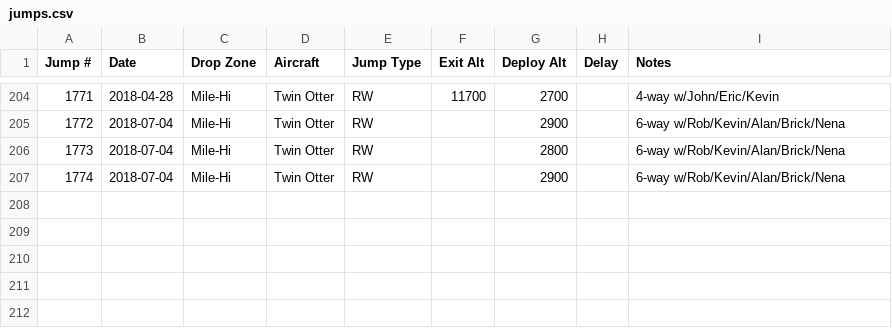
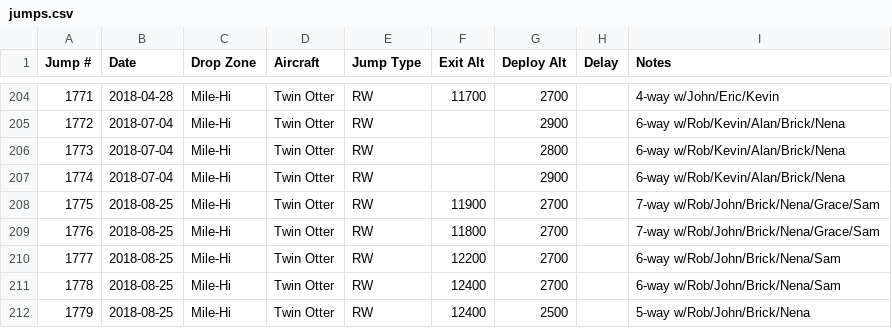
Before and after one commit to wildlava/skydive-logbook, a CSV file: jumps.csv, drawn as a sheet; only a part is shown, gaps mark what is left out.

Commit message:
Add jumps

```diff
--- a/jumps.csv
+++ b/jumps.csv
@@ -207 +207,6 @@ Jump #,Date,Drop Zone,Aircraft,Jump Type,Exit Alt,Deploy Alt,Delay,Notes
 1774,2018-07-04,Mile-Hi,Twin Otter,RW,,2900,,6-way w/Rob/Kevin/Alan/Brick/Nena
+1775,2018-08-25,Mile-Hi,Twin Otter,RW,11900,2700,,7-way w/Rob/John/Brick/Nena/Grace/Sam
+1776,2018-08-25,Mile-Hi,Twin Otter,RW,11800,2700,,7-way w/Rob/John/Brick/Nena/Grace/Sam
+1777,2018-08-25,Mile-Hi,Twin Otter,RW,12200,2700,,6-way w/Rob/John/Brick/Nena/Sam
+1778,2018-08-25,Mile-Hi,Twin Otter,RW,12400,2700,,6-way w/Rob/John/Brick/Nena/Sam
+1779,2018-08-25,Mile-Hi,Twin Otter,RW,12400,2500,,5-way w/Rob/John/Brick/Nena
```
